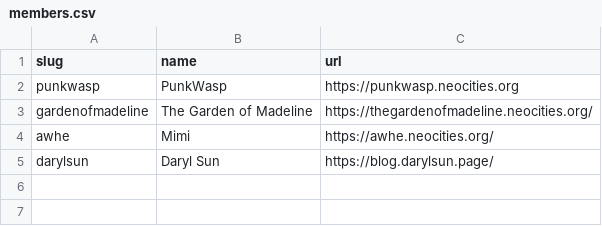
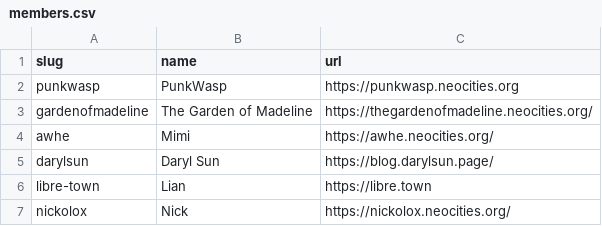
Before and after one commit to yoyosoda/acingtheinternet, a CSV file: _data/members.csv, drawn as a sheet.

Commit message:
Update members.csv

```diff
--- a/_data/members.csv
+++ b/_data/members.csv
@@ -5 +5,3 @@ awhe,"Mimi",https://awhe.neocities.org/
 darylsun,"Daryl Sun",https://blog.darylsun.page/
+libre-town,"Lian",https://libre.town
+nickolox,"Nick",https://nickolox.neocities.org/
```
